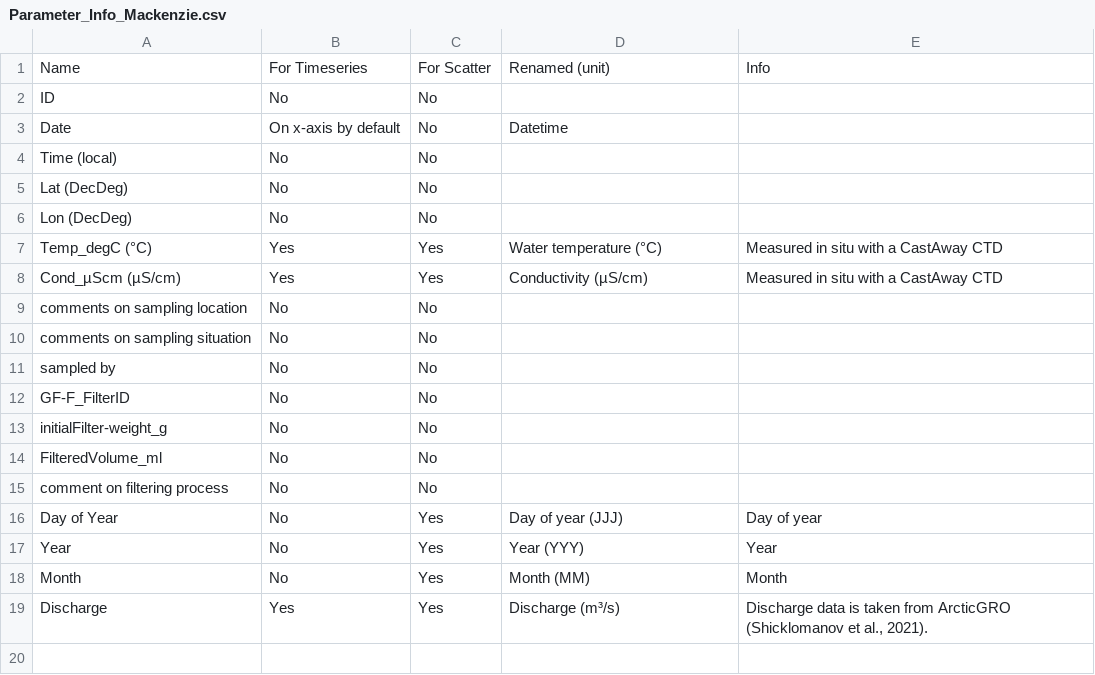
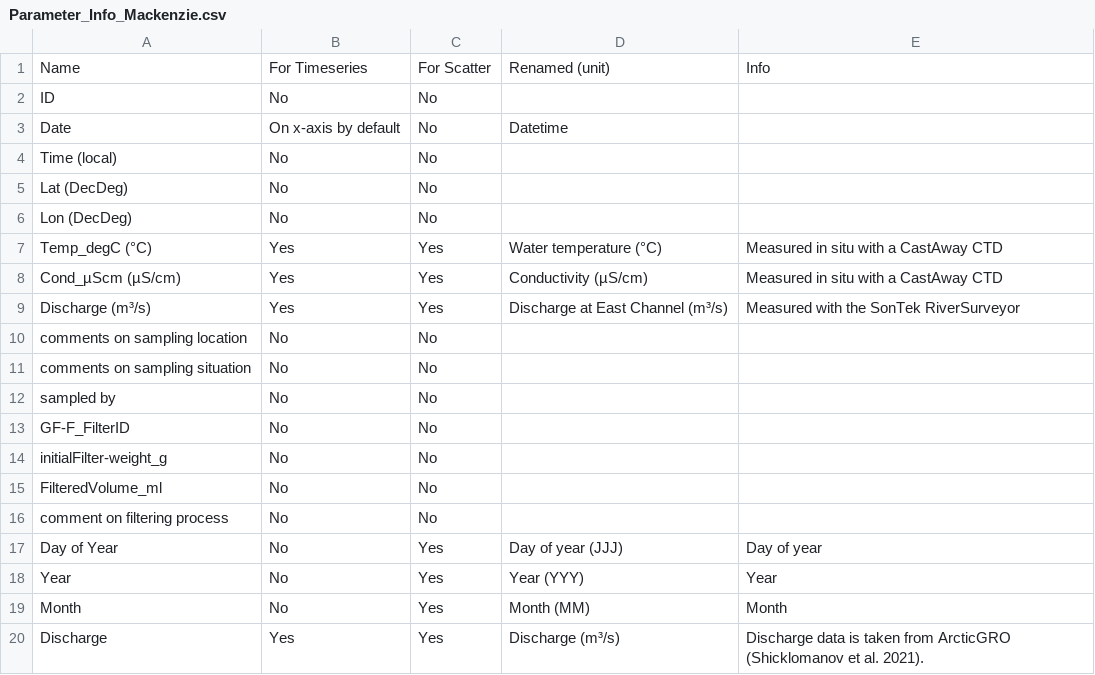
Before and after one commit to bjuhls/Mackenzie_Dashboard, a CSV file: data/Parameter_Info_Mackenzie.csv, drawn as a sheet; addresses are those after the commit; the diff names each change by its address in the sheet, - before the commit and + after, or states it on an @@ line.

```diff
--- a/data/Parameter_Info_Mackenzie.csv
+++ b/data/Parameter_Info_Mackenzie.csv
+row 9: Discharge (m³/s) | Yes | Yes | Discharge at East Channel (m³/s) | Measured with the SonTek RiverSurveyor
-E20: …(Shicklomanov et al., 2021).
+E20: …(Shicklomanov et al. 2021).
```
Also changed, not shown: data/DUCCEM_sampling_list.csv, 3 other files.
